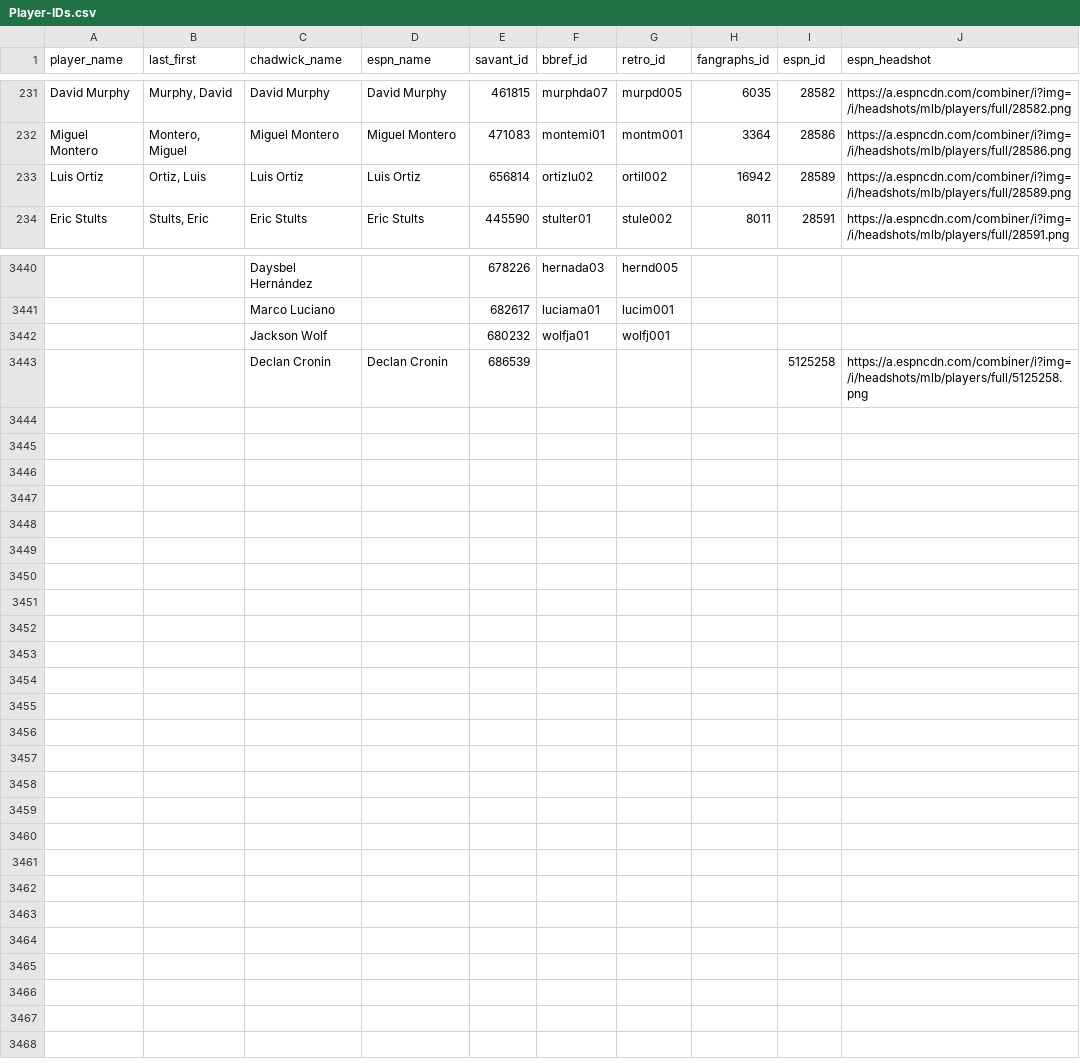
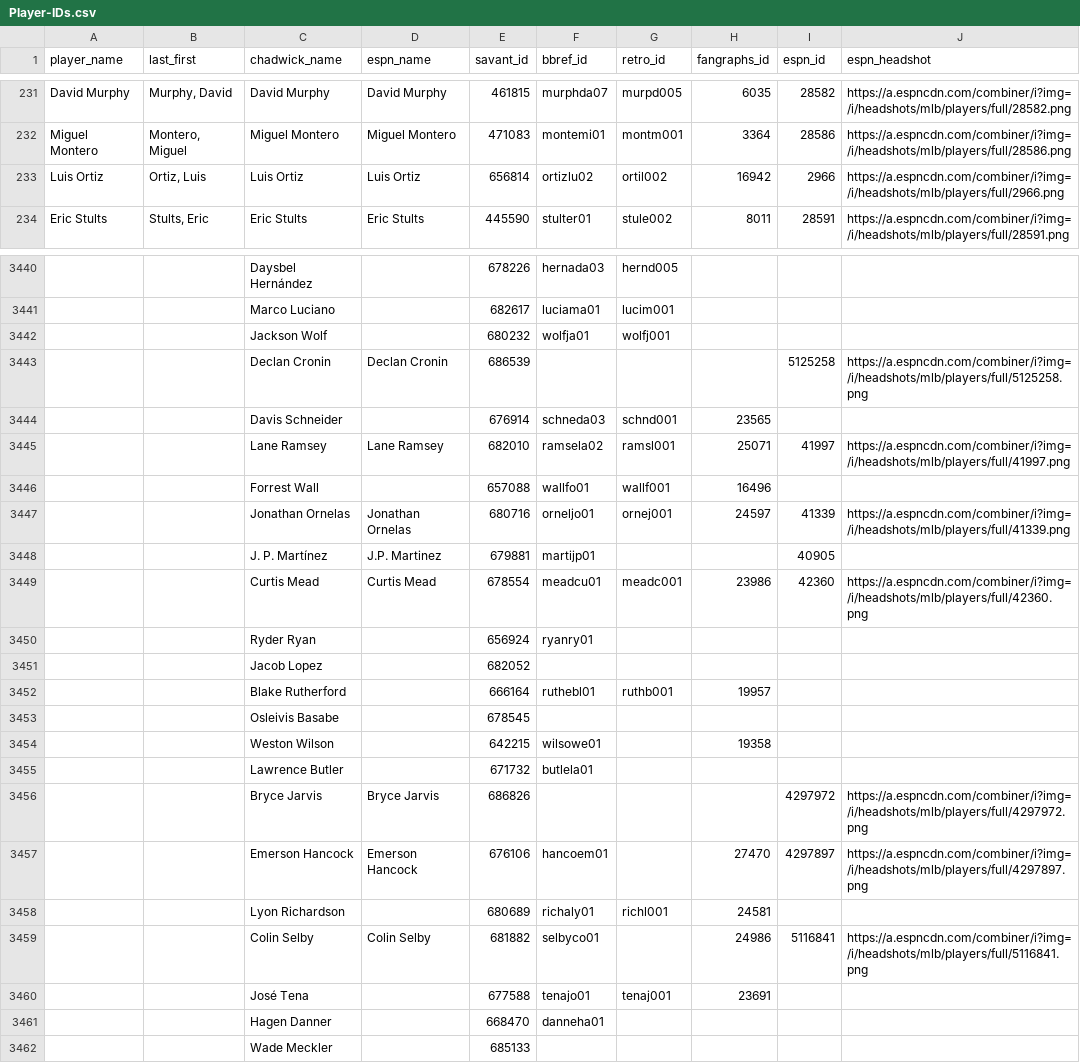
Before and after one commit to camdenk/mlbplotR-data, a CSV file: Player-IDs.csv, drawn as a sheet; only a part is shown, gaps mark what is left out; the diff names each change by its address in the sheet, - before the commit and + after, or states it on an @@ line.

Commit message:
Fix Luis Ortiz headshot and add more rookies

```diff
--- a/Player-IDs.csv
+++ b/Player-IDs.csv
-I233 (espn_id): 28589
+I233 (espn_id): 2966
-J233 (espn_headshot): https://a.espncdn.com/combiner/i?img=/i/headshots/mlb/players/full/28589.png
+J233 (espn_headshot): https://a.espncdn.com/combiner/i?img=/i/headshots/mlb/players/full/2966.png
+row 3444:  |  | Davis Schneider |  | 676914 | schneda03 | schnd001 | 23565
+row 3445:  |  | Lane Ramsey | Lane Ramsey | 682010 | ramsela02 | ramsl001 | 25071 | 41997 | https://a.espncdn.com/combiner/i?img=/i/headshots/mlb/players/full/41997.png
+row 3446:  |  | Forrest Wall |  | 657088 | wallfo01 | wallf001 | 16496
+row 3447:  |  | Jonathan Ornelas | Jonathan Ornelas | 680716 | orneljo01 | ornej001 | 24597 | 41339 | https://a.espncdn.com/combiner/i?img=/i/headshots/mlb/players/full/41339.png
+row 3448:  |  | J. P. Martínez | J.P. Martinez | 679881 | martijp01 |  |  | 40905
+row 3449:  |  | Curtis Mead | Curtis Mead | 678554 | meadcu01 | meadc001 | 23986 | 42360 | https://a.espncdn.com/combiner/i?img=/i/headshots/mlb/players/full/42360.png
+row 3450:  |  | Ryder Ryan |  | 656924 | ryanry01
+row 3451:  |  | Jacob Lopez |  | 682052
+row 3452:  |  | Blake Rutherford |  | 666164 | ruthebl01 | ruthb001 | 19957
+row 3453:  |  | Osleivis Basabe |  | 678545
+row 3454:  |  | Weston Wilson |  | 642215 | wilsowe01 |  | 19358
+row 3455:  |  | Lawrence Butler |  | 671732 | butlela01
+row 3456:  |  | Bryce Jarvis | Bryce Jarvis | 686826 |  |  |  | 4297972 | https://a.espncdn.com/combiner/i?img=/i/headshots/mlb/players/full/4297972.png
+row 3457:  |  | Emerson Hancock | Emerson Hancock | 676106 | hancoem01 |  | 27470 | 4297897 | https://a.espncdn.com/combiner/i?img=/i/headshots/mlb/players/full/4297897.png
+row 3458:  |  | Lyon Richardson |  | 680689 | richaly01 | richl001 | 24581
+row 3459:  |  | Colin Selby | Colin Selby | 681882 | selbyco01 |  | 24986 | 5116841 | https://a.espncdn.com/combiner/i?img=/i/headshots/mlb/players/full/5116841.png
+row 3460:  |  | José Tena |  | 677588 | tenajo01 | tenaj001 | 23691
+row 3461:  |  | Hagen Danner |  | 668470 | danneha01
+row 3462:  |  | Wade Meckler |  | 685133
```
Also changed, not shown: 1 other file.
